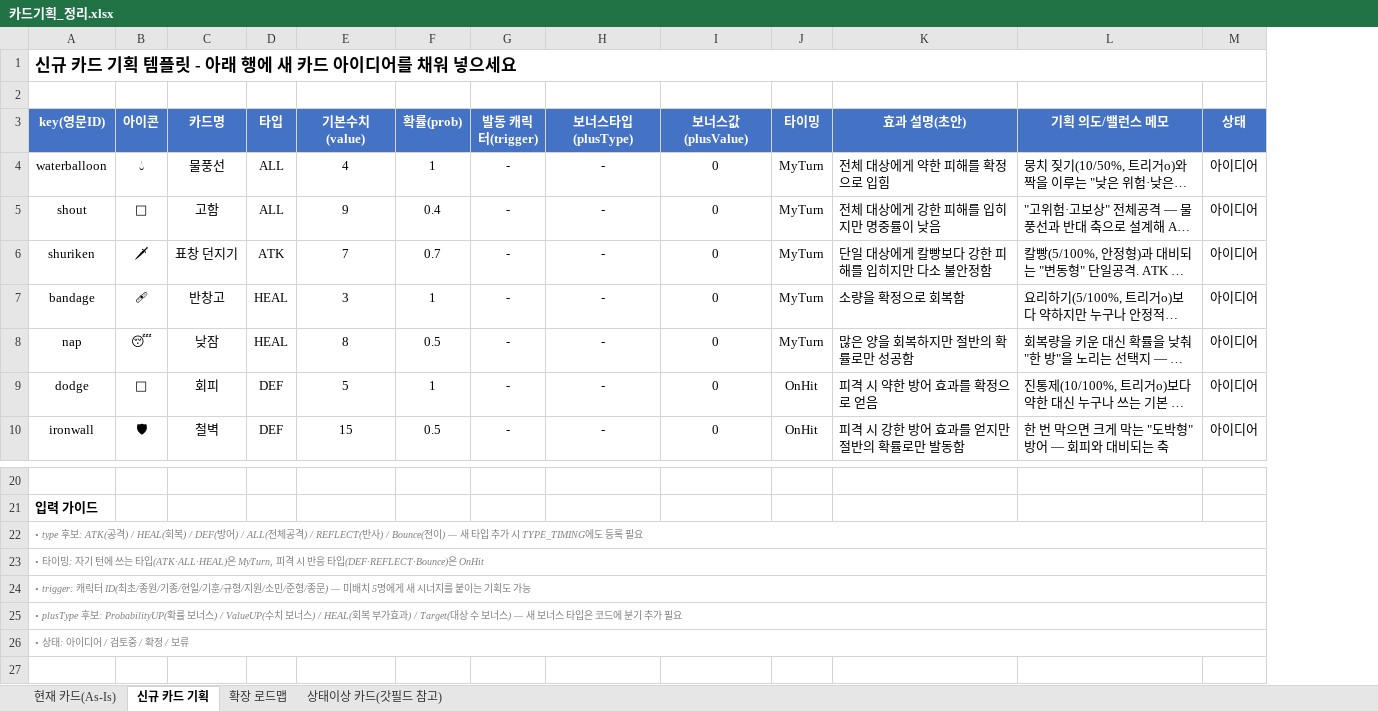
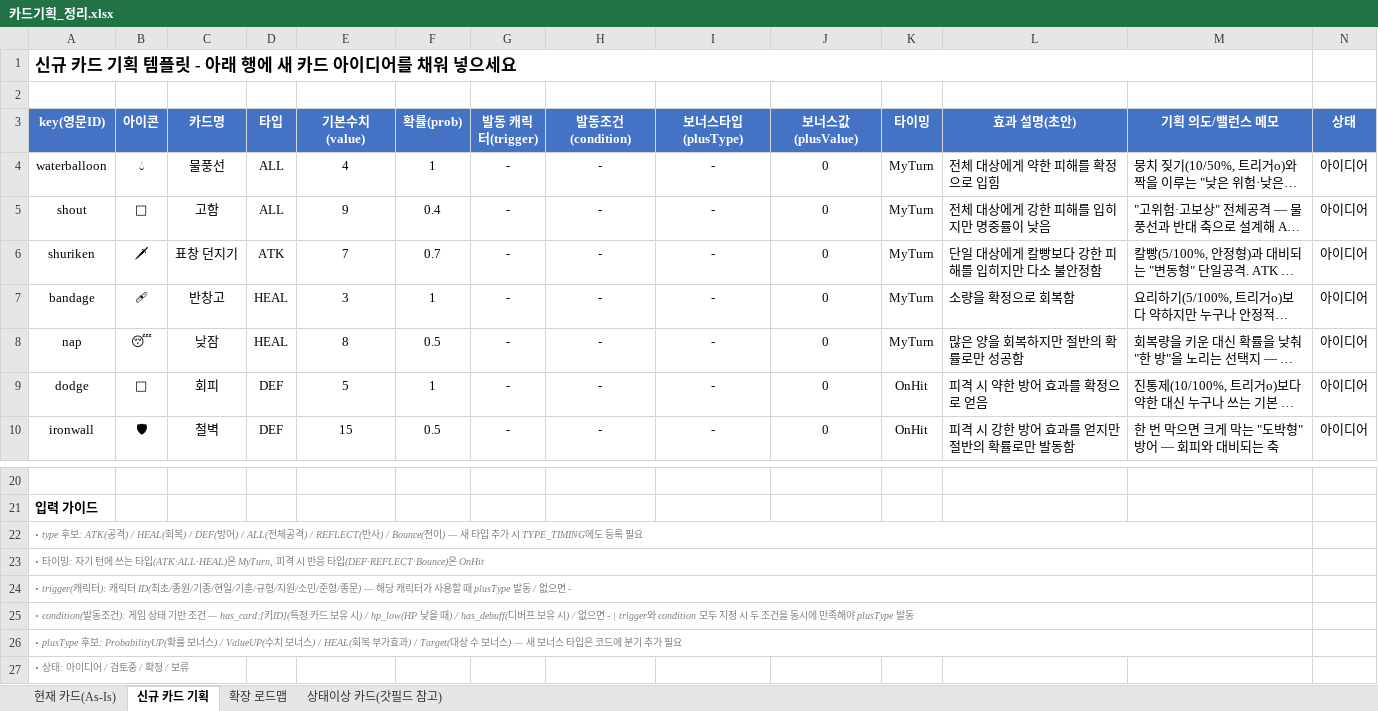
Before and after one commit to ilyoon98/loyaltyField, an Excel workbook: 카드기획_정리.xlsx, sheet 신규 카드 기획, drawn as a sheet; only a part is shown, gaps mark what is left out; long unchanged cells end in …; values as stored, in another font and other column widths than the file's, no borders; removed rows and columns are numbered as before the commit, all else as after; the diff names each change by its address in the sheet, - before the commit and + after, or states it on an @@ line.

```diff
--- a/카드기획_정리.xlsx (sheet 신규 카드 기획)
+++ b/카드기획_정리.xlsx (sheet 신규 카드 기획)
+column H (발동조건(condition)), rows 4-10: all -
-A1:M1 merged
+A1:M1 merged
-A22:M22 merged
+A22:M22 merged
-A23:M23 merged
+A23:M23 merged
-A24 (key(영문ID)): • trigger: 캐릭터 ID(최초/종원/기종/현일/기훈/규형/지원/소민/준형/종문) — 미배치 5명에게 새 시너지를 붙이는 기획도 가능
+A24 (key(영문ID)): • trigger(캐릭터): 캐릭터 ID(최초/종원/기종/현일/기훈/규형/지원/소민/준형/종문) — 해당 캐릭터가 사용할 때 plusType 발동 / 없으면 -
-A24:M24 merged
+A24:M24 merged
+row 25: • condition(발동조건): 게임 상태 기반 조건 — has_card:[키ID](특정 카드 보유 시) / hp_low(HP 낮을 때) / has_debuff(디버프 보유 시) / 없으면 - | trigger와 condition 모두 지정 시 두 조건을 동시에 만족해야 plusType 발동
-A25:M25 merged
+A26:M26 merged
-A26:M26 merged
```
Also changed, not shown: sheet 현재 카드(As-Is), sheet 상태이상 카드(갓필드 참고).
